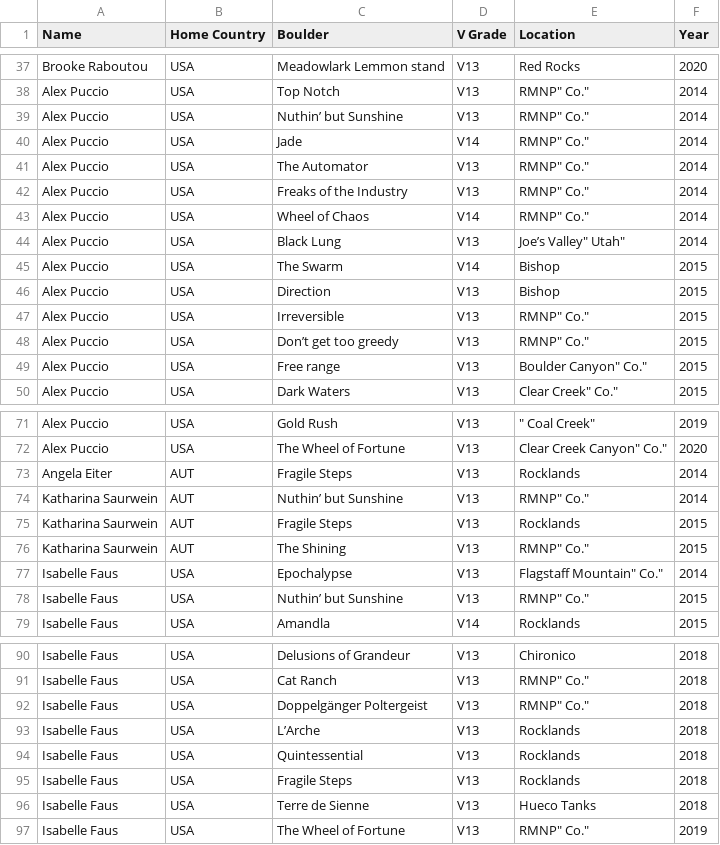
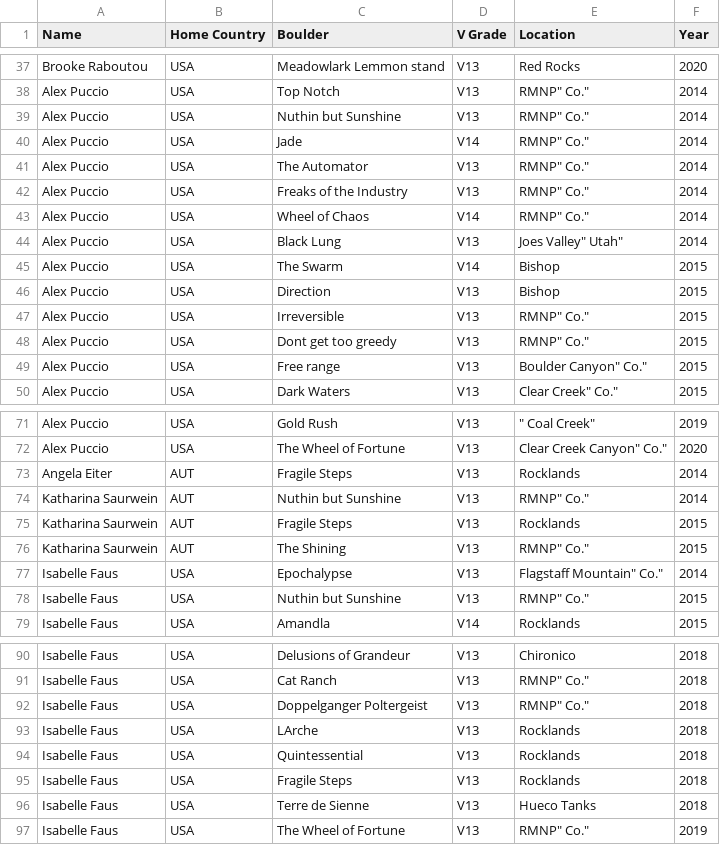
Before and after one commit to wantonsolutions/womens_bouldering, a CSV file: ascents.csv, drawn as a sheet; only a part is shown, gaps mark what is left out; the diff covers the shown part only.

Commit message:
added boulders by count

```diff
--- a/ascents.csv
+++ b/ascents.csv
@@ -38,3 +38,3 @@ Brooke Raboutou,USA,Meadowlark Lemmon stand,V13,Red Rocks,2020
 Alex Puccio,USA,Top Notch,V13,"RMNP"" Co.""",2014
-Alex Puccio,USA,Nuthin’ but Sunshine,V13,"RMNP"" Co.""",2014
+Alex Puccio,USA,Nuthin but Sunshine,V13,"RMNP"" Co.""",2014
 Alex Puccio,USA,Jade,V14,"RMNP"" Co.""",2014
@@ -43,3 +43,3 @@ Alex Puccio,USA,Freaks of the Industry,V13,"RMNP"" Co.""",2014
 Alex Puccio,USA,Wheel of Chaos,V14,"RMNP"" Co.""",2014
-Alex Puccio,USA,Black Lung,V13,"Joe’s Valley"" Utah""",2014
+Alex Puccio,USA,Black Lung,V13,"Joes Valley"" Utah""",2014
 Alex Puccio,USA,The Swarm,V14,Bishop,2015
@@ -47,3 +47,3 @@ Alex Puccio,USA,Direction,V13,Bishop,2015
 Alex Puccio,USA,Irreversible,V13,"RMNP"" Co.""",2015
-Alex Puccio,USA,Don’t get too greedy,V13,"RMNP"" Co.""",2015
+Alex Puccio,USA,Dont get too greedy,V13,"RMNP"" Co.""",2015
 Alex Puccio,USA,Free range,V13,"Boulder Canyon"" Co.""",2015
@@ -73,3 +73,3 @@ Alex Puccio,USA,The Wheel of Fortune,V13,"Clear Creek Canyon"" Co.""",2020
 Angela Eiter,AUT,Fragile Steps,V13,Rocklands,2014
-Katharina Saurwein,AUT,Nuthin’ but Sunshine,V13,"RMNP"" Co.""",2014
+Katharina Saurwein,AUT,Nuthin but Sunshine,V13,"RMNP"" Co.""",2014
 Katharina Saurwein,AUT,Fragile Steps,V13,Rocklands,2015
@@ -77,3 +77,3 @@ Katharina Saurwein,AUT,The Shining,V13,"RMNP"" Co.""",2015
 Isabelle Faus,USA,Epochalypse,V13,"Flagstaff Mountain"" Co.""",2014
-Isabelle Faus,USA,Nuthin’ but Sunshine,V13,"RMNP"" Co.""",2015
+Isabelle Faus,USA,Nuthin but Sunshine,V13,"RMNP"" Co.""",2015
 Isabelle Faus,USA,Amandla,V14,Rocklands,2015
@@ -91,4 +91,4 @@ Isabelle Faus,USA,Delusions of Grandeur,V13,Chironico,2018
 Isabelle Faus,USA,Cat Ranch,V13,"RMNP"" Co.""",2018
-Isabelle Faus,USA,Doppelgänger Poltergeist,V13,"RMNP"" Co.""",2018
-Isabelle Faus,USA,L’Arche,V13,Rocklands,2018
+Isabelle Faus,USA,Doppelganger Poltergeist,V13,"RMNP"" Co.""",2018
+Isabelle Faus,USA,LArche,V13,Rocklands,2018
 Isabelle Faus,USA,Quintessential,V13,Rocklands,2018
```
Also changed, not shown: 14 edited cells elsewhere in this file, 1 other file.
